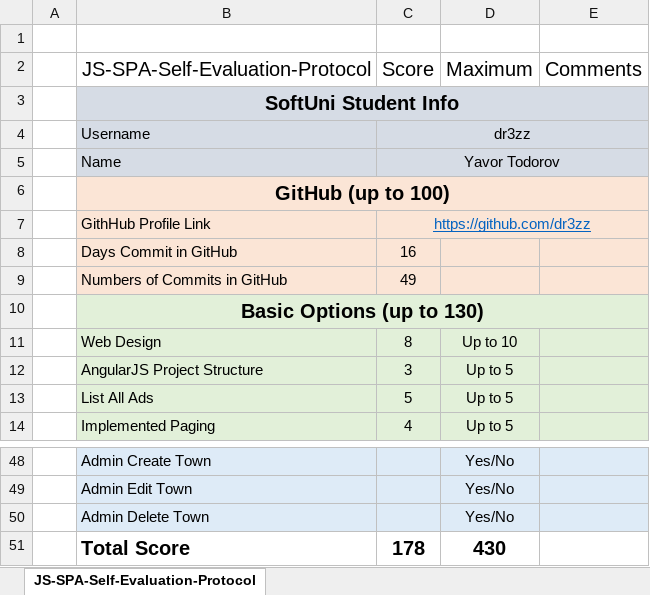
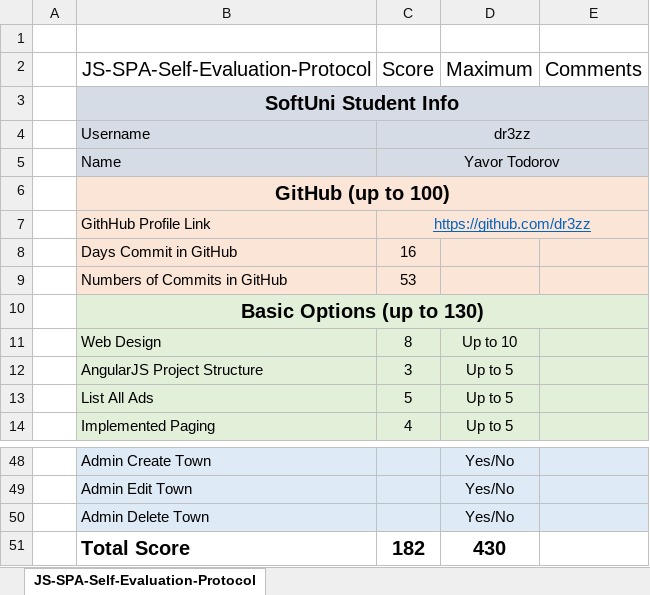
Before and after one commit to dr3zz/Softuni, an Excel workbook: SPA-AngularJS/JS-SPA-Self-Evaluation-Protocol.xlsx, sheet JS-SPA-Self-Evaluation-Protocol, drawn as a sheet; only a part is shown, gaps mark what is left out; values as stored, in another font and other column widths than the file's, no borders; the diff names each change by its address in the sheet, - before the commit and + after, or states it on an @@ line.

```diff
--- a/SPA-AngularJS/JS-SPA-Self-Evaluation-Protocol.xlsx (sheet JS-SPA-Self-Evaluation-Protocol)
+++ b/SPA-AngularJS/JS-SPA-Self-Evaluation-Protocol.xlsx (sheet JS-SPA-Self-Evaluation-Protocol)
-C9 (Score): 49
+C9 (Score): 53
-C51 (Score): 178
+C51 (Score): 182
```
